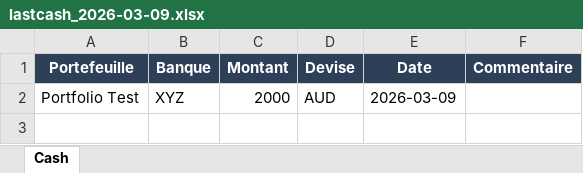
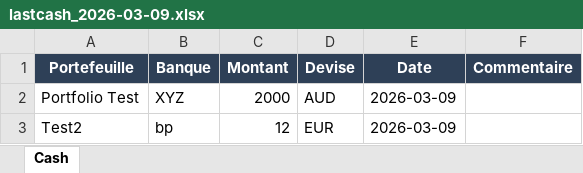
Before and after one commit to lecocqsebastien1974/Portfolio, an Excel workbook: Sauvegarde/lastcash_2026-03-09.xlsx, sheet Cash, drawn as a sheet; values as stored, in another font and other column widths than the file's, no borders; the diff names each change by its address in the sheet, - before the commit and + after, or states it on an @@ line.

```diff
--- a/Sauvegarde/lastcash_2026-03-09.xlsx (sheet Cash)
+++ b/Sauvegarde/lastcash_2026-03-09.xlsx (sheet Cash)
+row 3: Test2 | bp | 12 | EUR | 2026-03-09
```
Also changed, not shown: Sauvegarde/portefeuillecible_2026-03-09.xlsx, Sauvegarde/signaletique_2026-03-09.xlsx, 23 other files.
